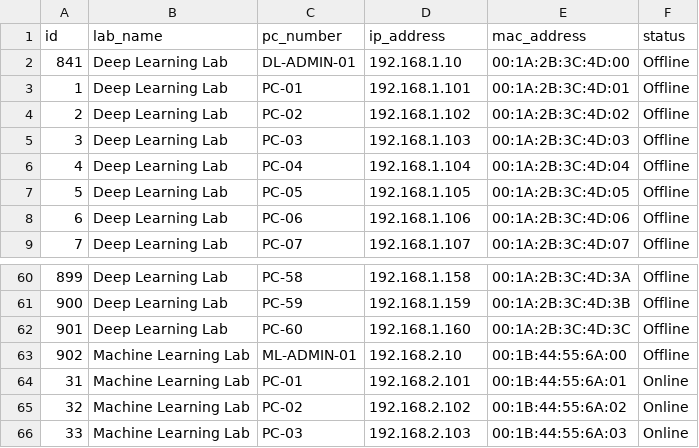
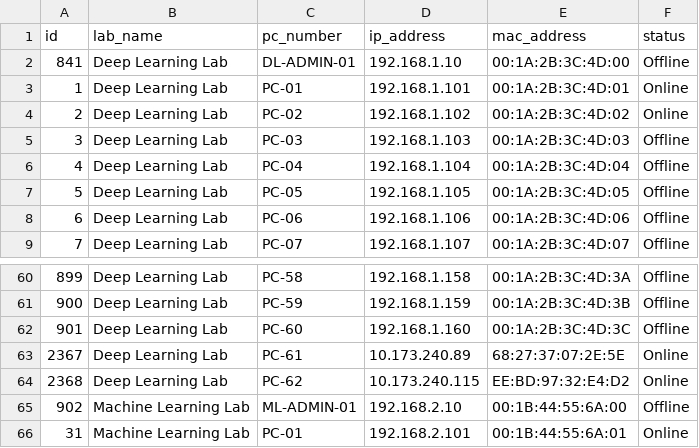
Before and after one commit to navisjoshvadonel/LabWatch, a CSV file: computers_monitor.csv, drawn as a sheet; only a part is shown, gaps mark what is left out; the shorter side is filled out with more unchanged rows.

```diff
--- a/computers_monitor.csv
+++ b/computers_monitor.csv
@@ -2,4 +2,4 @@ id,lab_name,pc_number,ip_address,mac_address,status
 841,"Deep Learning Lab",DL-ADMIN-01,192.168.1.10,00:1A:2B:3C:4D:00,Offline
-1,"Deep Learning Lab",PC-01,192.168.1.101,00:1A:2B:3C:4D:01,Offline
-2,"Deep Learning Lab",PC-02,192.168.1.102,00:1A:2B:3C:4D:02,Offline
+1,"Deep Learning Lab",PC-01,192.168.1.101,00:1A:2B:3C:4D:01,Online
+2,"Deep Learning Lab",PC-02,192.168.1.102,00:1A:2B:3C:4D:02,Online
 3,"Deep Learning Lab",PC-03,192.168.1.103,00:1A:2B:3C:4D:03,Offline
@@ -62,2 +62,4 @@ id,lab_name,pc_number,ip_address,mac_address,status
 901,"Deep Learning Lab",PC-60,192.168.1.160,00:1A:2B:3C:4D:3C,Offline
+2367,"Deep Learning Lab",PC-61,10.173.240.89,68:27:37:07:2E:5E,Online
+2368,"Deep Learning Lab",PC-62,10.173.240.115,EE:BD:97:32:E4:D2,Online
 902,"Machine Learning Lab",ML-ADMIN-01,192.168.2.10,00:1B:44:55:6A:00,Offline
```
Also changed, not shown: 21 other files.
